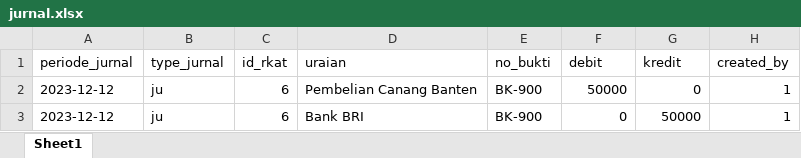
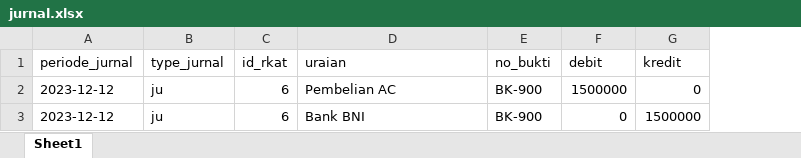
Before and after one commit to arinatas/jurnal, an Excel workbook: public/contoh-excel/jurnal.xlsx, sheet Sheet1, drawn as a sheet; values as stored, in another font and other column widths than the file's, no borders; the diff names each change by its address in the sheet, - before the commit and + after, or states it on an @@ line.

Commit message:
removed created by in import jurnal

```diff
--- a/public/contoh-excel/jurnal.xlsx (sheet Sheet1)
+++ b/public/contoh-excel/jurnal.xlsx (sheet Sheet1)
-column H (created_by), rows 2-3: 1 | 1
-D2 (uraian): Pembelian Canang Banten
+D2 (uraian): Pembelian AC
-F2 (debit): 50000
+F2 (debit): 1500000
-D3 (uraian): Bank BRI
+D3 (uraian): Bank BNI
-G3 (kredit): 50000
+G3 (kredit): 1500000
```
Also changed, not shown: 2 other files.
